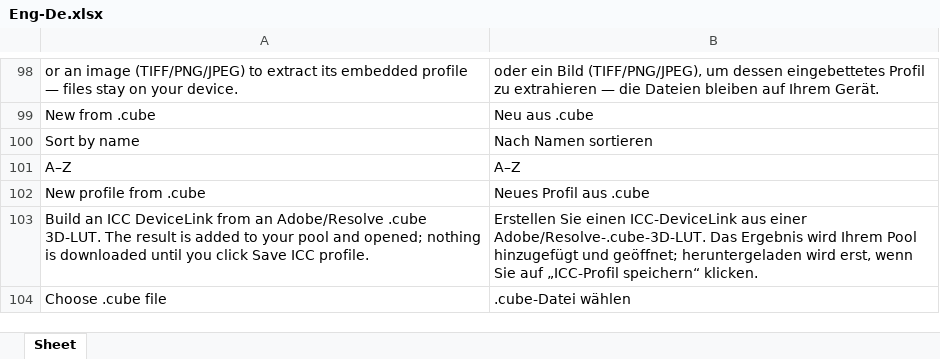
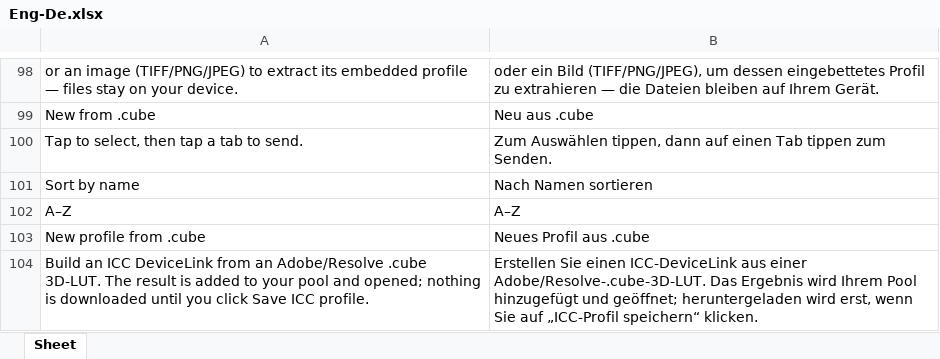
Before and after one commit to colourbill-ctrl/profiletool, an Excel workbook: translations/Eng-De.xlsx, sheet Sheet, drawn as a sheet; only a part is shown, gaps mark what is left out; the shorter side is filled out with more unchanged rows; values as stored, in another font and other column widths than the file's, no borders; the diff names each change by its address in the sheet, - before the commit and + after, or states it on an @@ line.

```diff
--- a/translations/Eng-De.xlsx (sheet Sheet)
+++ b/translations/Eng-De.xlsx (sheet Sheet)
+row 100: Tap to select, then tap a tab to send. | Zum Auswählen tippen, dann auf einen Tab tippen zum Senden.
```
Also changed, not shown: translations/Eng-Fr.xlsx, translations/Eng-Ja.xlsx, 14 other files.
